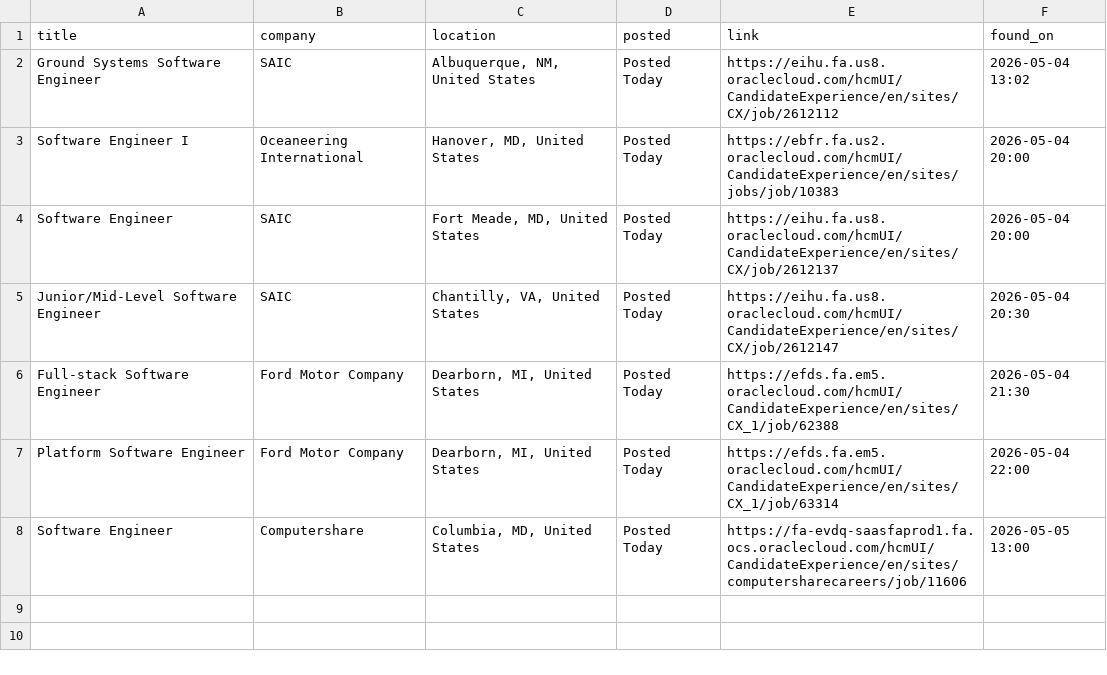
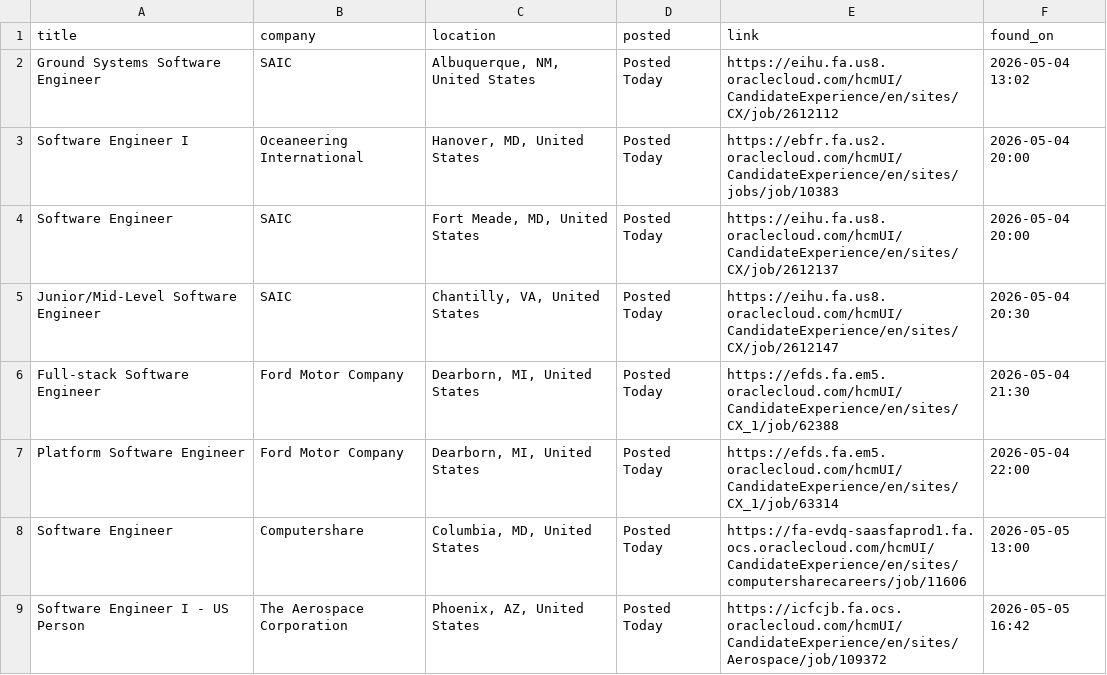
Before and after one commit to OzSpidey/Job_Automation, a CSV file: csv/oracle_jobs_se_b1.csv, drawn as a sheet.

```diff
--- a/csv/oracle_jobs_se_b1.csv
+++ b/csv/oracle_jobs_se_b1.csv
@@ -8 +8,2 @@ Platform Software Engineer,Ford Motor Company,"Dearborn, MI, United States",Post
 Software Engineer,Computershare,"Columbia, MD, United States",Posted Today,https://fa-evdq-saasfaprod1.fa.ocs.oraclecloud.com/hcmUI/CandidateExperience/en/sites/computersharecareers/job/11606,2026-05-05 13:00
+Software Engineer I - US Person,The Aerospace Corporation,"Phoenix, AZ, United States",Posted Today,https://icfcjb.fa.ocs.oraclecloud.com/hcmUI/CandidateExperience/en/sites/Aerospace/job/109372,2026-05-05 16:42
```
Also changed, not shown: 1 other file.
